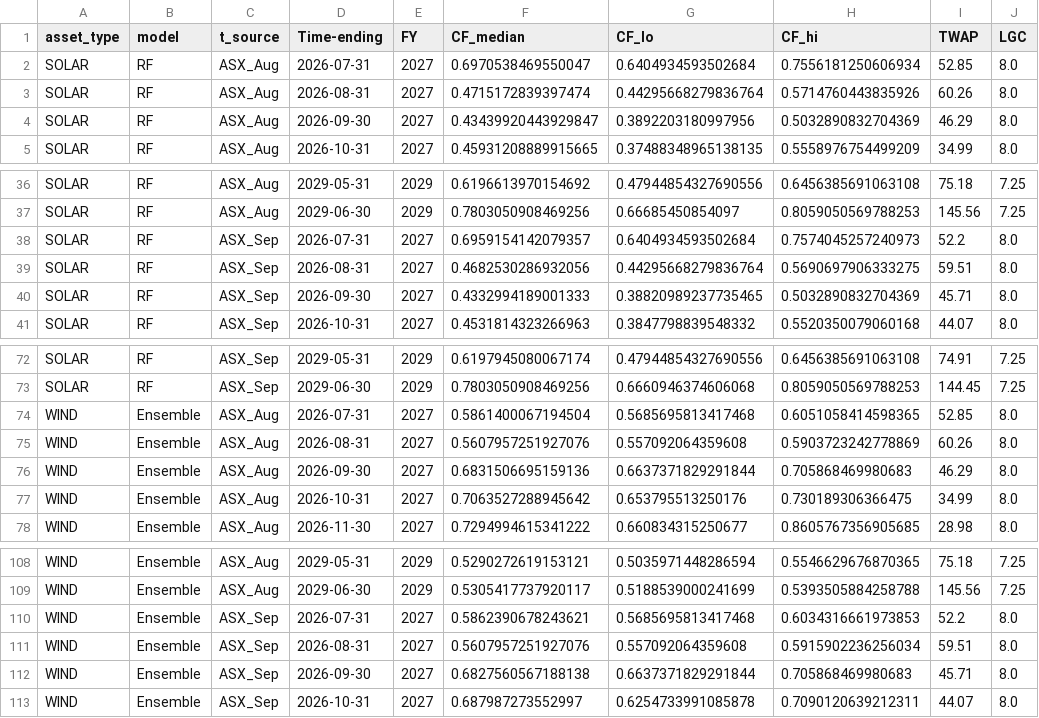
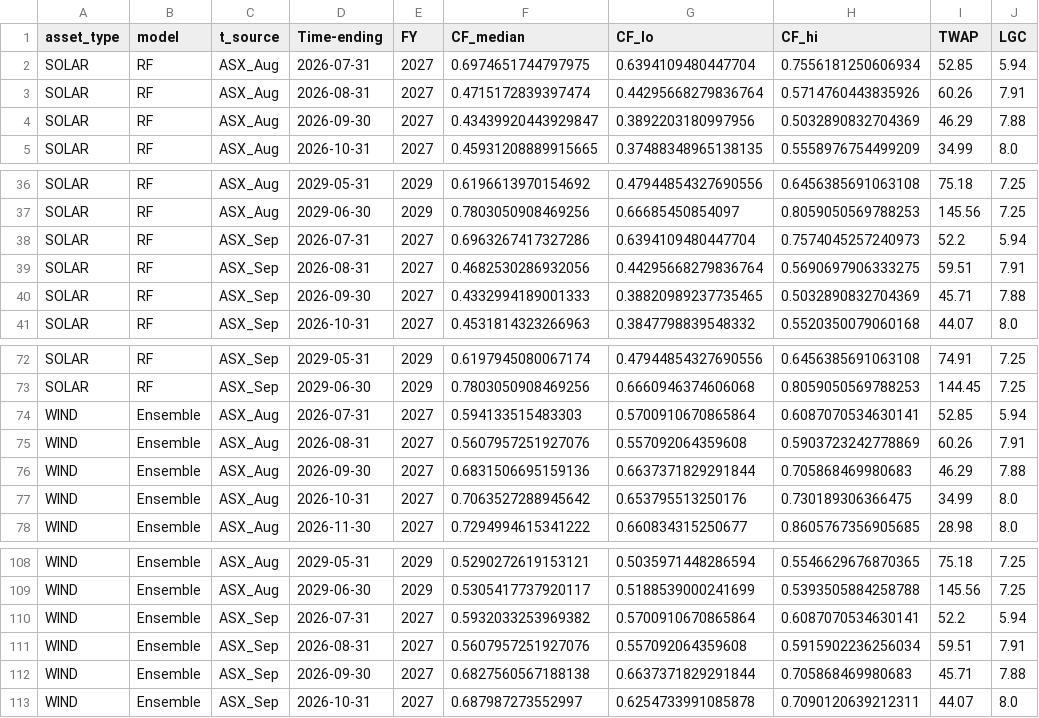
Before and after one commit to laihoangson1411/ETC5543-SEC_Internship-CF_Forecasting_Project, a CSV file: data/forecast/FY27-29_CF_Forecast.csv, drawn as a sheet; only a part is shown, gaps mark what is left out.

```diff
--- a/data/forecast/FY27-29_CF_Forecast.csv
+++ b/data/forecast/FY27-29_CF_Forecast.csv
@@ -1,5 +1,5 @@
 asset_type,model,t_source,Time-ending,FY,CF_median,CF_lo,CF_hi,TWAP,LGC
-SOLAR,RF,ASX_Aug,2026-07-31,2027,0.6970538469550047,0.6404934593502684,0.7556181250606934,52.85,8.0
-SOLAR,RF,ASX_Aug,2026-08-31,2027,0.4715172839397474,0.44295668279836764,0.5714760443835926,60.26,8.0
-SOLAR,RF,ASX_Aug,2026-09-30,2027,0.43439920443929847,0.3892203180997956,0.5032890832704369,46.29,8.0
+SOLAR,RF,ASX_Aug,2026-07-31,2027,0.6974651744797975,0.6394109480447704,0.7556181250606934,52.85,5.94
+SOLAR,RF,ASX_Aug,2026-08-31,2027,0.4715172839397474,0.44295668279836764,0.5714760443835926,60.26,7.91
+SOLAR,RF,ASX_Aug,2026-09-30,2027,0.43439920443929847,0.3892203180997956,0.5032890832704369,46.29,7.88
 SOLAR,RF,ASX_Aug,2026-10-31,2027,0.45931208889915665,0.37488348965138135,0.5558976754499209,34.99,8.0
@@ -37,5 +37,5 @@ SOLAR,RF,ASX_Aug,2029-05-31,2029,0.6196613970154692,0.47944854327690556,0.645638
 SOLAR,RF,ASX_Aug,2029-06-30,2029,0.7803050908469256,0.66685450854097,0.8059050569788253,145.56,7.25
-SOLAR,RF,ASX_Sep,2026-07-31,2027,0.6959154142079357,0.6404934593502684,0.7574045257240973,52.2,8.0
-SOLAR,RF,ASX_Sep,2026-08-31,2027,0.4682530286932056,0.44295668279836764,0.5690697906333275,59.51,8.0
-SOLAR,RF,ASX_Sep,2026-09-30,2027,0.4332994189001333,0.38820989237735465,0.5032890832704369,45.71,8.0
+SOLAR,RF,ASX_Sep,2026-07-31,2027,0.6963267417327286,0.6394109480447704,0.7574045257240973,52.2,5.94
+SOLAR,RF,ASX_Sep,2026-08-31,2027,0.4682530286932056,0.44295668279836764,0.5690697906333275,59.51,7.91
+SOLAR,RF,ASX_Sep,2026-09-30,2027,0.4332994189001333,0.38820989237735465,0.5032890832704369,45.71,7.88
 SOLAR,RF,ASX_Sep,2026-10-31,2027,0.4531814323266963,0.3847798839548332,0.5520350079060168,44.07,8.0
@@ -73,5 +73,5 @@ SOLAR,RF,ASX_Sep,2029-05-31,2029,0.6197945080067174,0.47944854327690556,0.645638
 SOLAR,RF,ASX_Sep,2029-06-30,2029,0.7803050908469256,0.6660946374606068,0.8059050569788253,144.45,7.25
-WIND,Ensemble,ASX_Aug,2026-07-31,2027,0.5861400067194504,0.5685695813417468,0.6051058414598365,52.85,8.0
-WIND,Ensemble,ASX_Aug,2026-08-31,2027,0.5607957251927076,0.557092064359608,0.5903723242778869,60.26,8.0
-WIND,Ensemble,ASX_Aug,2026-09-30,2027,0.6831506695159136,0.6637371829291844,0.705868469980683,46.29,8.0
+WIND,Ensemble,ASX_Aug,2026-07-31,2027,0.594133515483303,0.5700910670865864,0.6087070534630141,52.85,5.94
+WIND,Ensemble,ASX_Aug,2026-08-31,2027,0.5607957251927076,0.557092064359608,0.5903723242778869,60.26,7.91
+WIND,Ensemble,ASX_Aug,2026-09-30,2027,0.6831506695159136,0.6637371829291844,0.705868469980683,46.29,7.88
 WIND,Ensemble,ASX_Aug,2026-10-31,2027,0.7063527288945642,0.653795513250176,0.730189306366475,34.99,8.0
@@ -109,5 +109,5 @@ WIND,Ensemble,ASX_Aug,2029-05-31,2029,0.5290272619153121,0.5035971448286594,0.55
 WIND,Ensemble,ASX_Aug,2029-06-30,2029,0.5305417737920117,0.5188539000241699,0.5393505884258788,145.56,7.25
-WIND,Ensemble,ASX_Sep,2026-07-31,2027,0.5862390678243621,0.5685695813417468,0.6034316661973853,52.2,8.0
-WIND,Ensemble,ASX_Sep,2026-08-31,2027,0.5607957251927076,0.557092064359608,0.5915902236256034,59.51,8.0
-WIND,Ensemble,ASX_Sep,2026-09-30,2027,0.6827560567188138,0.6637371829291844,0.705868469980683,45.71,8.0
+WIND,Ensemble,ASX_Sep,2026-07-31,2027,0.5932033253969382,0.5700910670865864,0.6087070534630141,52.2,5.94
+WIND,Ensemble,ASX_Sep,2026-08-31,2027,0.5607957251927076,0.557092064359608,0.5915902236256034,59.51,7.91
+WIND,Ensemble,ASX_Sep,2026-09-30,2027,0.6827560567188138,0.6637371829291844,0.705868469980683,45.71,7.88
 WIND,Ensemble,ASX_Sep,2026-10-31,2027,0.687987273552997,0.6254733991085878,0.7090120639212311,44.07,8.0
```
Also changed, not shown: 7 other files.
